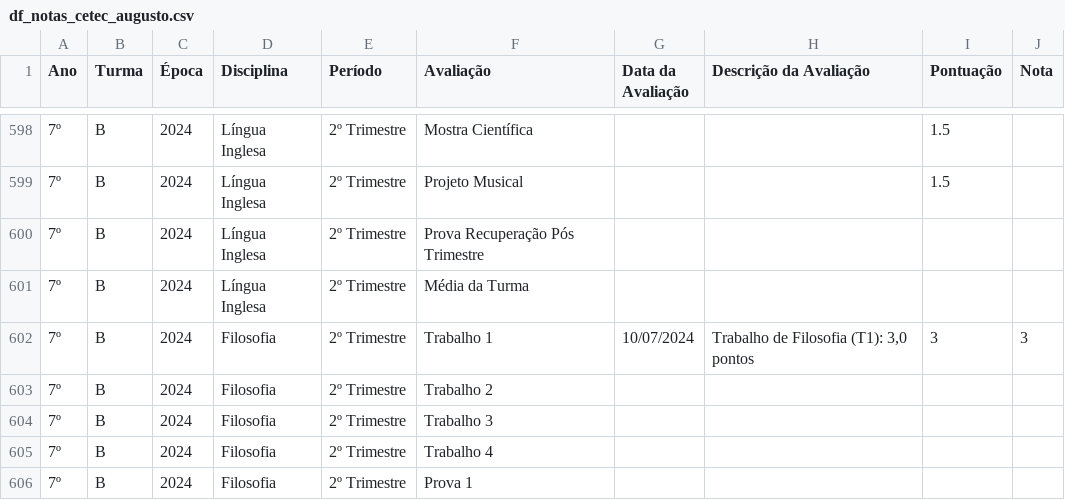
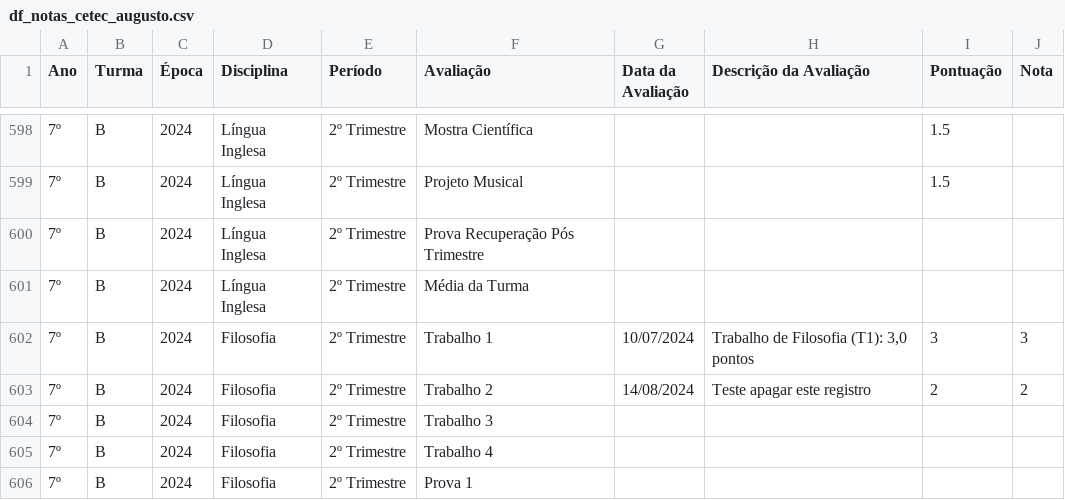
Before and after one commit to mauriciopassos/notas_cetec_augusto, a CSV file: src/df_notas_cetec_augusto.csv, drawn as a sheet; only a part is shown, gaps mark what is left out; the diff names each change by its address in the sheet, - before the commit and + after, or states it on an @@ line.

Commit message:
teste

```diff
--- a/src/df_notas_cetec_augusto.csv
+++ b/src/df_notas_cetec_augusto.csv
-G603 (Data da Avaliação): (empty)
+G603 (Data da Avaliação): 14/08/2024
-H603 (Descrição da Avaliação): (empty)
+H603 (Descrição da Avaliação): Teste apagar este registro
-I603 (Pontuação): (empty)
+I603 (Pontuação): 2
-J603 (Nota): (empty)
+J603 (Nota): 2
```
